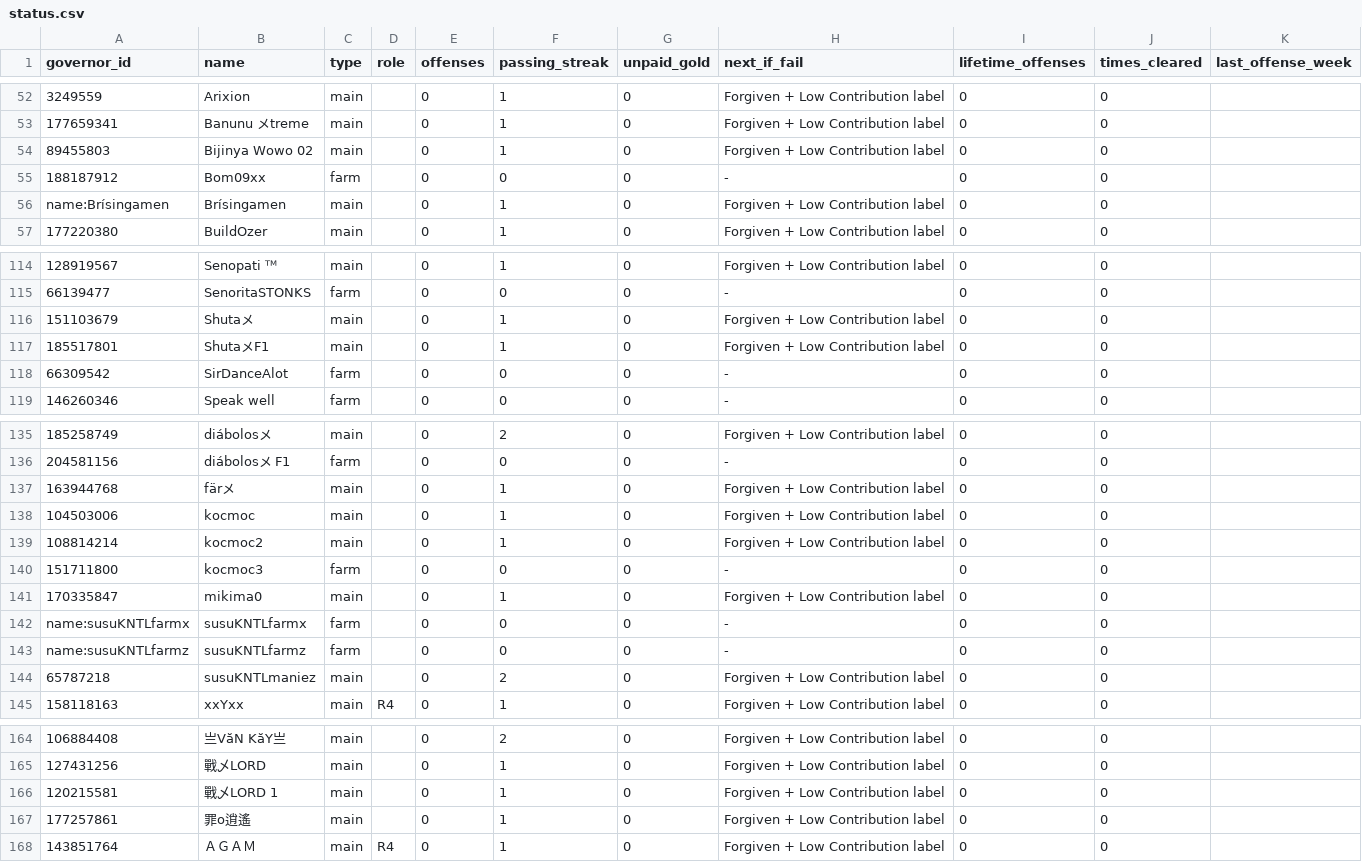
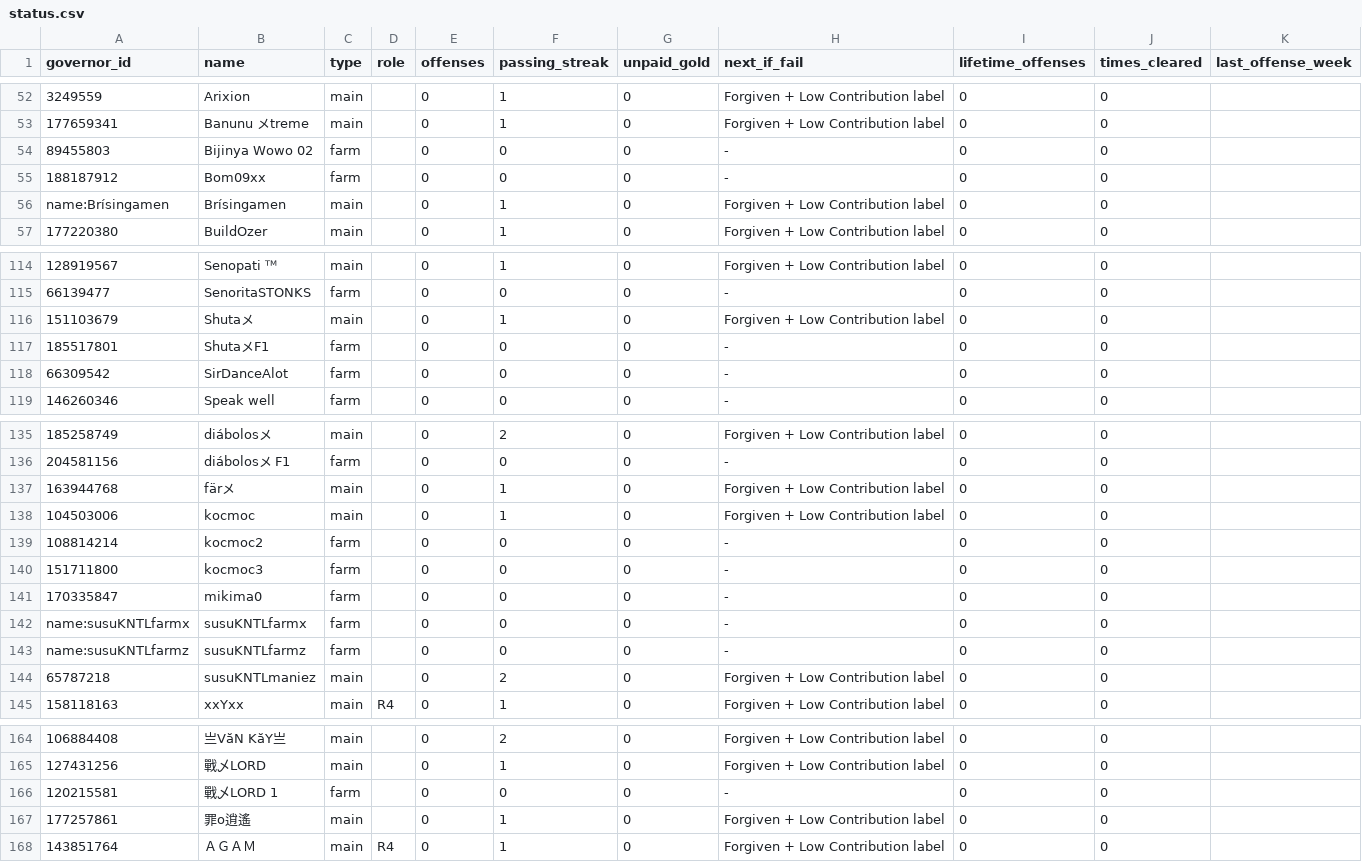
Before and after one commit to rizkyekoputra/rok-3514, a CSV file: tracker/status.csv, drawn as a sheet; only a part is shown, gaps mark what is left out; the diff names each change by its address in the sheet, - before the commit and + after, or states it on an @@ line.

```diff
--- a/tracker/status.csv
+++ b/tracker/status.csv
-C54 (type): main
+C54 (type): farm
-F54 (passing_streak): 1
+F54 (passing_streak): 0
-H54 (next_if_fail): Forgiven + Low Contribution label
+H54 (next_if_fail): -
-C117 (type): main
+C117 (type): farm
-F117 (passing_streak): 1
+F117 (passing_streak): 0
-H117 (next_if_fail): Forgiven + Low Contribution label
+H117 (next_if_fail): -
-C139 (type): main
+C139 (type): farm
-F139 (passing_streak): 1
+F139 (passing_streak): 0
-H139 (next_if_fail): Forgiven + Low Contribution label
+H139 (next_if_fail): -
-C141 (type): main
+C141 (type): farm
-F141 (passing_streak): 1
+F141 (passing_streak): 0
-H141 (next_if_fail): Forgiven + Low Contribution label
+H141 (next_if_fail): -
-C166 (type): main
+C166 (type): farm
-F166 (passing_streak): 1
+F166 (passing_streak): 0
-H166 (next_if_fail): Forgiven + Low Contribution label
+H166 (next_if_fail): -
```
Also changed, not shown: tracker/accounts.csv, 1 other file.
